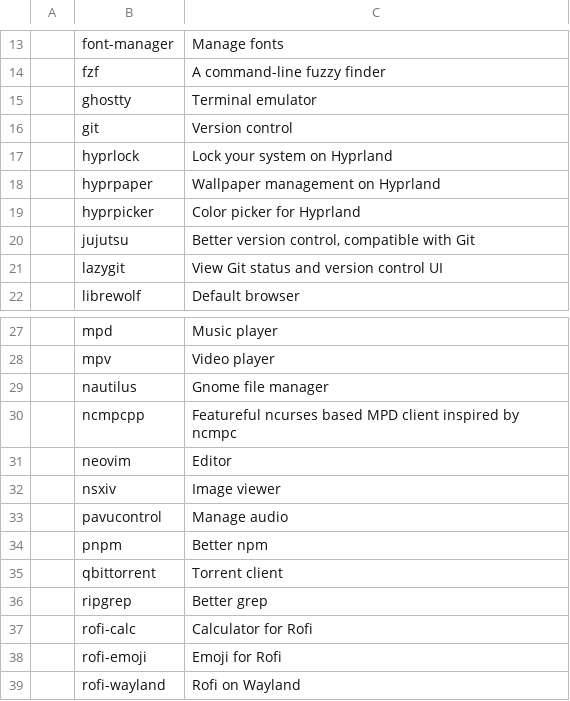
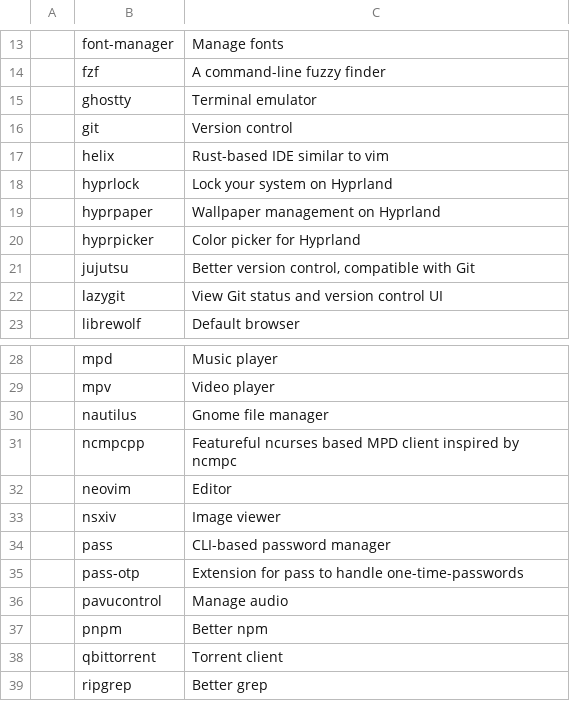
Before and after one commit to ShalevAri/arch-dots, a CSV file: static/progs.csv, drawn as a sheet; only a part is shown, gaps mark what is left out; the shorter side is filled out with more unchanged rows.

Commit message:
impr(progs): add pass pass-otp helix packages

```diff
--- a/static/progs.csv
+++ b/static/progs.csv
@@ -16,2 +16,3 @@
 ,git,"Version control"
+,helix,"Rust-based IDE similar to vim"
 ,hyprlock,"Lock your system on Hyprland"
@@ -32,2 +33,4 @@
 ,nsxiv,"Image viewer"
+,pass,"CLI-based password manager"
+,pass-otp,"Extension for pass to handle one-time-passwords"
 ,pavucontrol,"Manage audio"
```
